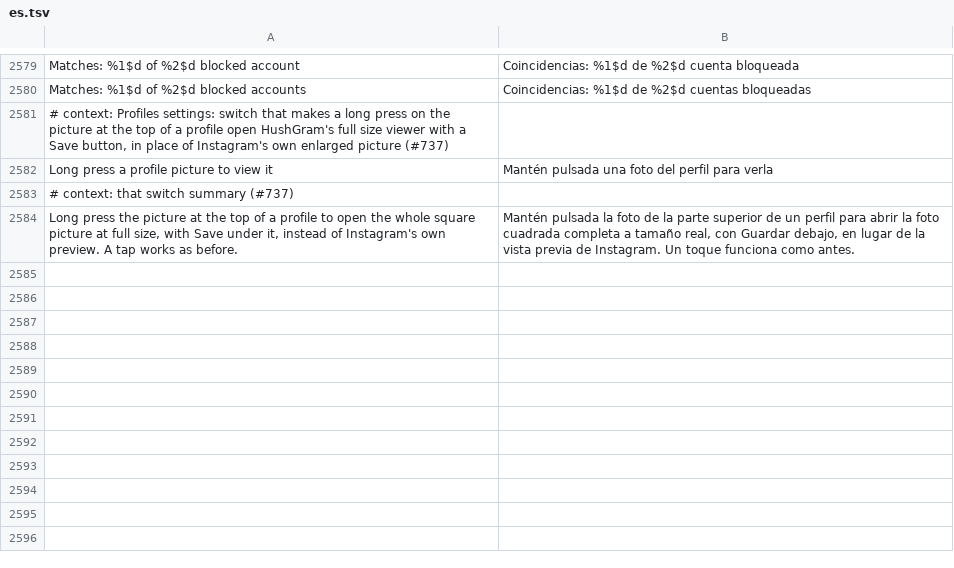
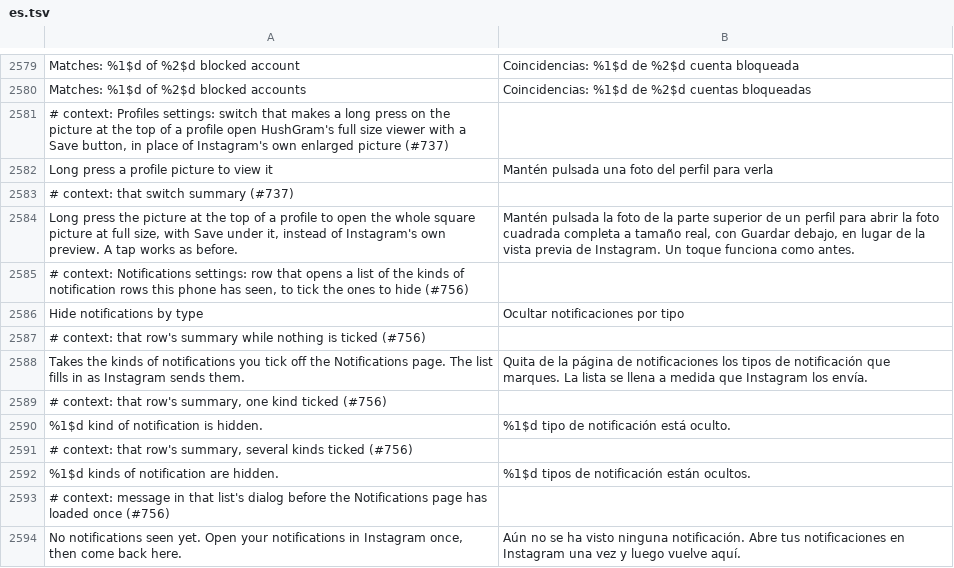
Before and after one commit to SysAdminDoc/HushGram, a TSV file: extensions/shared/library/src/main/l10n/es.tsv, drawn as a sheet; only a part is shown, gaps mark what is left out.

```diff
--- a/extensions/shared/library/src/main/l10n/es.tsv
+++ b/extensions/shared/library/src/main/l10n/es.tsv
@@ -2584 +2584,11 @@ Long press a profile picture to view it	Mantén pulsada una foto del perfil para
 Long press the picture at the top of a profile to open the whole square picture at full size, with Save under it, instead of Instagram's own preview. A tap works as before.	Mantén pulsada la foto de la parte superior de un perfil para abrir la foto cuadrada completa a tamaño real, con Guardar debajo, en lugar de la vista previa de Instagram. Un toque funciona como antes.
+# context: Notifications settings: row that opens a list of the kinds of notification rows this phone has seen, to tick the ones to hide (#756)
+Hide notifications by type	Ocultar notificaciones por tipo
+# context: that row's summary while nothing is ticked (#756)
+Takes the kinds of notifications you tick off the Notifications page. The list fills in as Instagram sends them.	Quita de la página de notificaciones los tipos de notificación que marques. La lista se llena a medida que Instagram los envía.
+# context: that row's summary, one kind ticked (#756)
+%1$d kind of notification is hidden.	%1$d tipo de notificación está oculto.
+# context: that row's summary, several kinds ticked (#756)
+%1$d kinds of notification are hidden.	%1$d tipos de notificación están ocultos.
+# context: message in that list's dialog before the Notifications page has loaded once (#756)
+No notifications seen yet. Open your notifications in Instagram once, then come back here.	Aún no se ha visto ninguna notificación. Abre tus notificaciones en Instagram una vez y luego vuelve aquí.
```
Also changed, not shown: extensions/shared/library/src/main/l10n/de.tsv, extensions/shared/library/src/main/l10n/ko.tsv, 23 other files.
